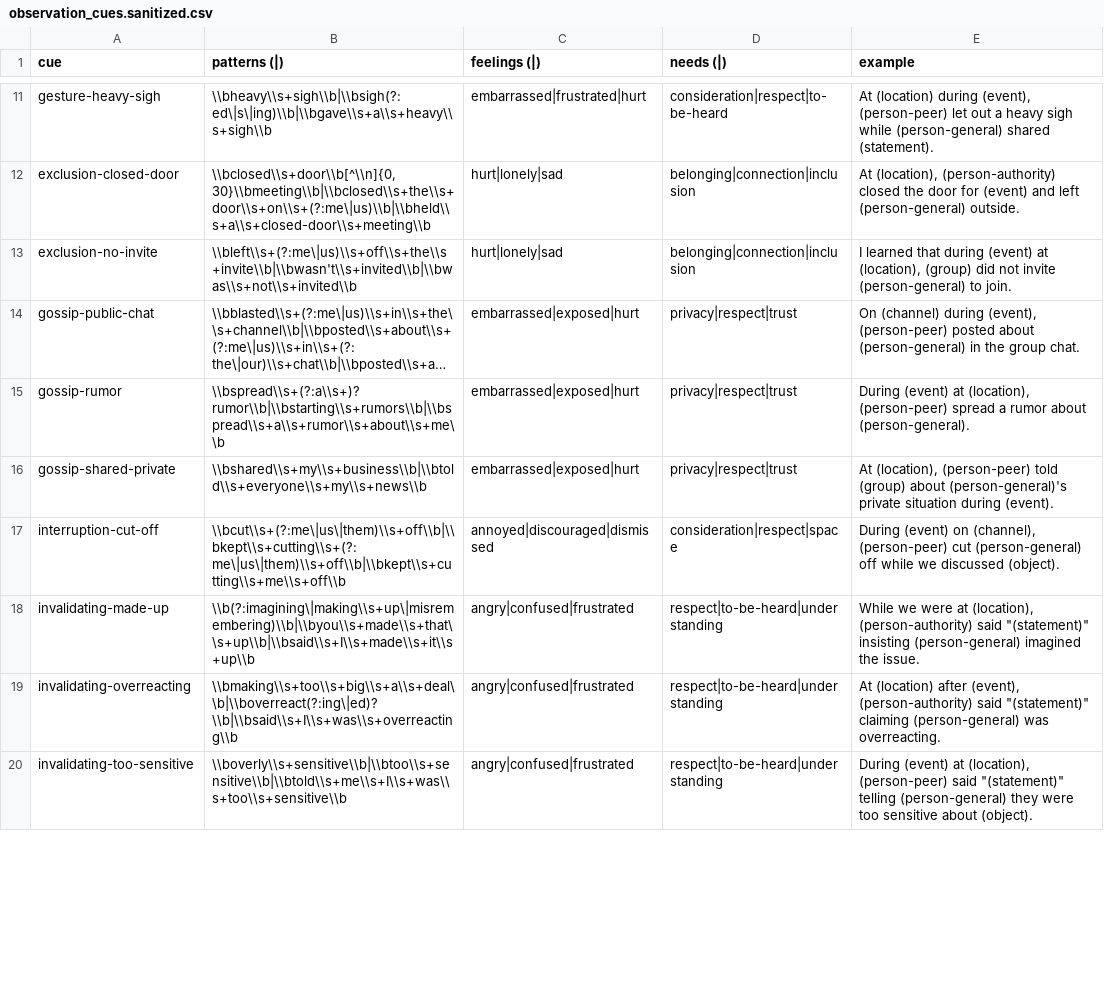
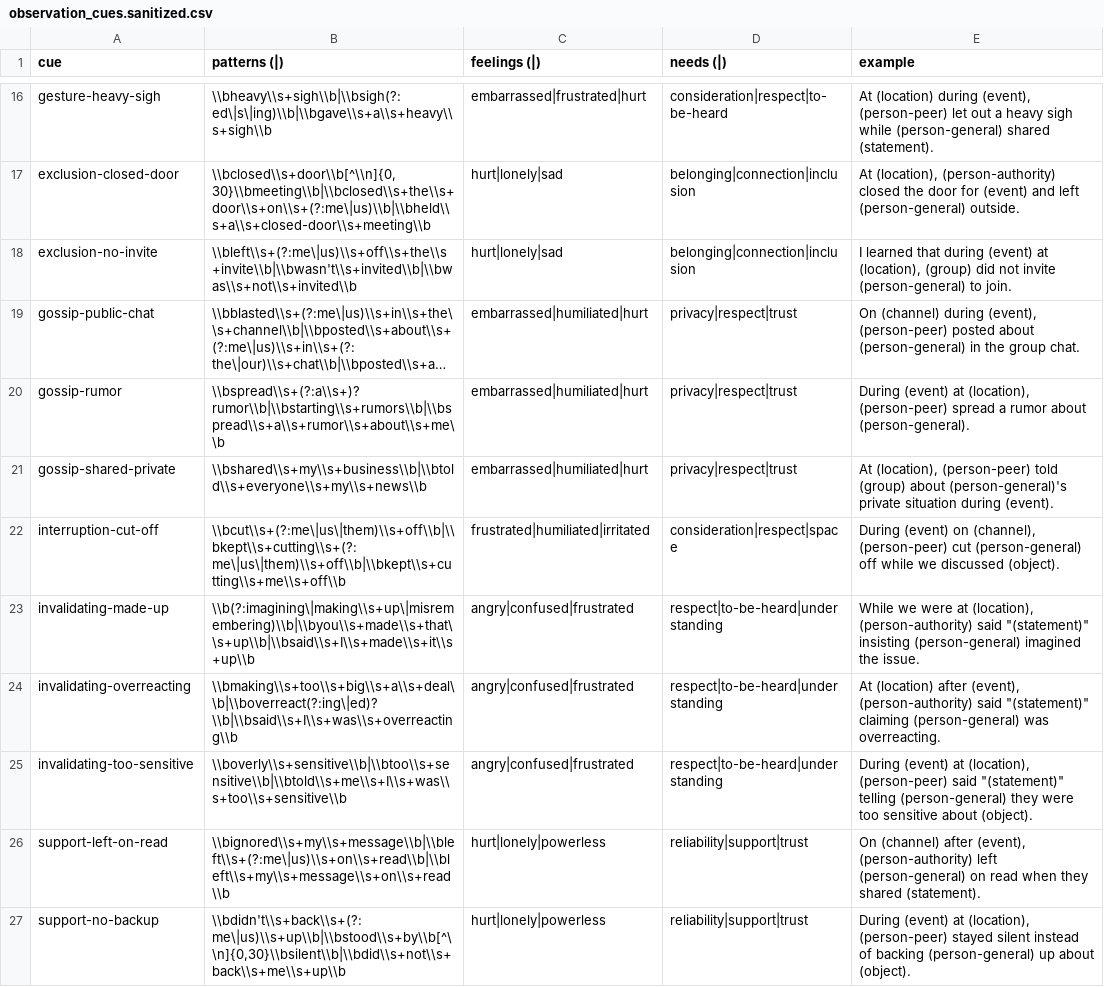
Before and after one commit to natanai/nvc-app, a CSV file: data/observation_cues.sanitized.csv, drawn as a sheet; only a part is shown, gaps mark what is left out; long unchanged cells end in …; addresses are those after the commit; the diff covers the shown part only; the diff names each change by its address in the sheet, - before the commit and + after, or states it on an @@ line.

Commit message:
Ensure observation matches use supported vocabulary

```diff
--- a/data/observation_cues.sanitized.csv
+++ b/data/observation_cues.sanitized.csv
-C19:C21 (feelings (|)): embarrassed|exposed|hurt
+C19:C21 (feelings (|)): embarrassed|humiliated|hurt
-C22 (feelings (|)): annoyed|discouraged|dismissed
+C22 (feelings (|)): frustrated|humiliated|irritated
+row 26: support-left-on-read | \\bignored\\s+my\\s+message\\b|\\bleft\\s+(?:me\|us)\\s+on\\s+read\\b|\\bleft\\s+my\\s+message\\s+on\\s+read\\b | hurt|lonely|powerless | reliability|support|trust | On (channel) after (event), (person-authority) left (person-general) on read when they shared (statement).
+row 27: support-no-backup | \\bdidn't\\s+back\\s+(?:me\|us)\\s+up\\b|\\bstood\\s+by\\b[^\\n]{0,30}\\bsilent\\b|\\bdid\\s+not\\s+back\\s+me\\s+up\\b | hurt|lonely|powerless | reliability|support|trust | During (event) at (location), (person-peer) stayed silent instead of backing (person-general) up about (object).
```
Also changed, not shown: 5 added rows and 22 edited cells elsewhere in this file, data/observation_cues.csv, 8 other files.
